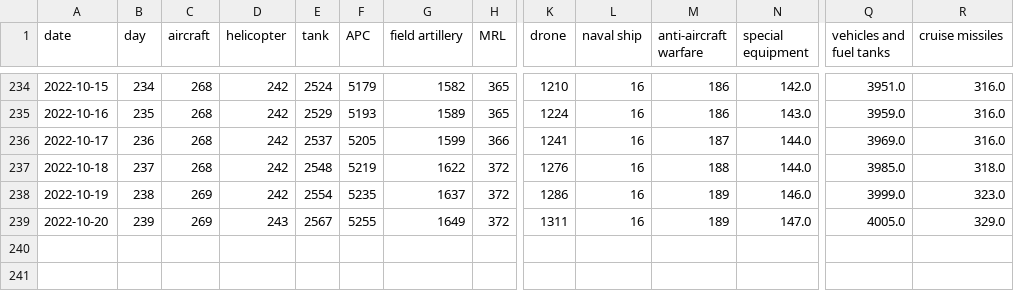
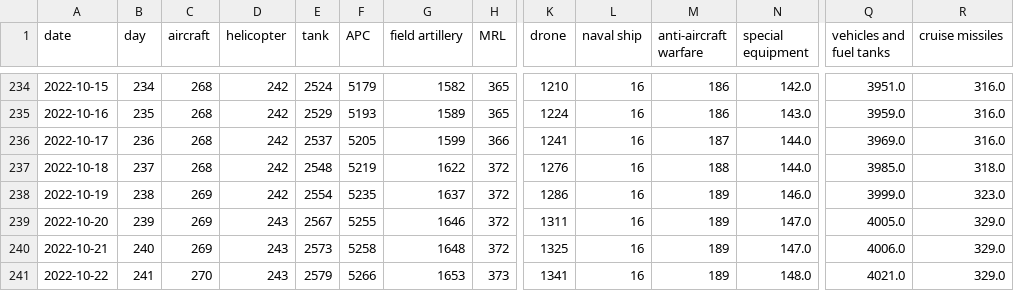
Before and after one commit to taw/open-source-adventures, a CSV file: docs/episode-29/tanks/russia_losses_equipment.csv, drawn as a sheet; only a part is shown, gaps mark what is left out; rows hold the shown columns only; the diff names each change by its address in the sheet, - before the commit and + after, or states it on an @@ line.

Commit message:
Data update

```diff
--- a/docs/episode-29/tanks/russia_losses_equipment.csv
+++ b/docs/episode-29/tanks/russia_losses_equipment.csv
-G239 (field artillery): 1649
+G239 (field artillery): 1646
+row 240: 2022-10-21 | 240 | 269 | 243 | 2573 | 5258 | 1648 | 372 | 1325 | 16 | 189 | 147.0 | 4006.0 | 329.0
+row 241: 2022-10-22 | 241 | 270 | 243 | 2579 | 5266 | 1653 | 373 | 1341 | 16 | 189 | 148.0 | 4021.0 | 329.0
```
Also changed, not shown: docs/episode-30/russia_losses_equipment.982e4e03.csv, docs/episode-31/russia_losses_equipment.csv, 48 other files.
